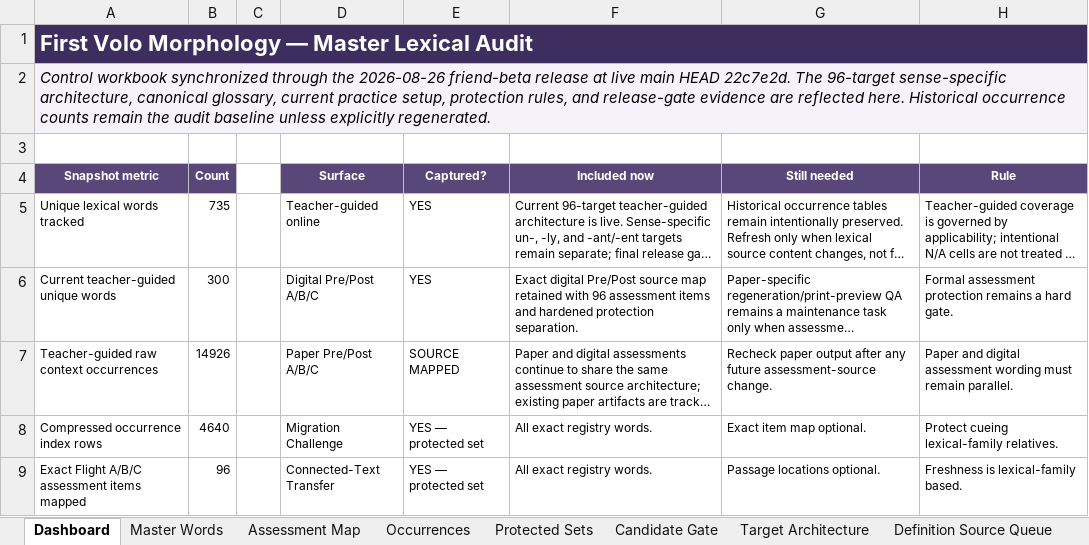
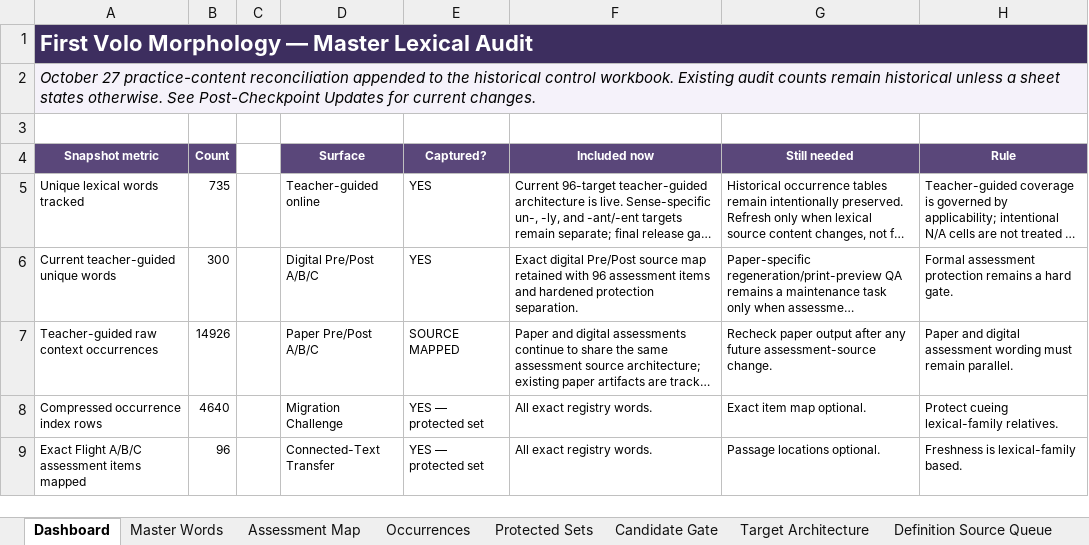
Before and after one commit to firstvololearning-ctrl/First-Volo-Morphology, an Excel workbook: audits/lexical/First_Volo_Morphology_Master_Lexical_Audit_2026-08-24.xlsx, sheet Dashboard, drawn as a sheet; only a part is shown; long unchanged cells end in …; values as stored, in another font and other column widths than the file's, no borders; the diff names each change by its address in the sheet, - before the commit and + after, or states it on an @@ line.

Commit message:
Reconcile Morphology workbooks and preserve conditional practice supports

```diff
--- a/audits/lexical/First_Volo_Morphology_Master_Lexical_Audit_2026-08-24.xlsx (sheet Dashboard)
+++ b/audits/lexical/First_Volo_Morphology_Master_Lexical_Audit_2026-08-24.xlsx (sheet Dashboard)
-A2 (Snapshot metric): Control workbook synchronized through the 2026-08-26 friend-beta release at live main HEAD 22c7e2d. The 96-target sense-specific architecture, canonical glossary, current practice setup, protection rules, and release-gate evidence are reflected here. Historical occurrence counts remain the audit baseline unless explicitly regenerated.
+A2 (Snapshot metric): October 27 practice-content reconciliation appended to the historical control workbook. Existing audit counts remain historical unless a sheet states otherwise. See Post-Checkpoint Updates for current changes.
```
Also changed, not shown: sheet Master Words, sheet Candidate Gate, sheet Definition Source Queue, sheet Post-Checkpoint Updates, sheet Handoff, 8 other files.
